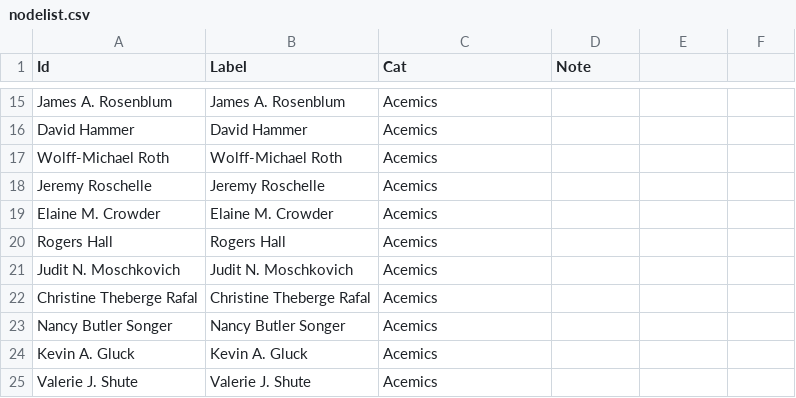
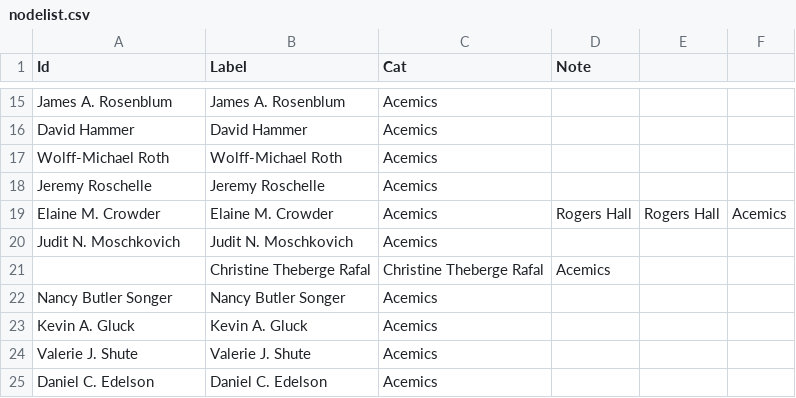
Before and after one commit to JingjingBNU/The-Learning-Sciences, a CSV file: data/nodelist.csv, drawn as a sheet; only a part is shown, gaps mark what is left out; the shorter side is filled out with more unchanged rows; the diff covers the shown part only.

```diff
--- a/data/nodelist.csv
+++ b/data/nodelist.csv
@@ -18,6 +18,5 @@ Wolff-Michael Roth,Wolff-Michael Roth,Acemics,
 Jeremy Roschelle,Jeremy Roschelle,Acemics,
-Elaine M. Crowder,Elaine M. Crowder,Acemics,
-Rogers Hall,Rogers Hall,Acemics,
+Elaine M. Crowder,Elaine M. Crowder,Acemics,Rogers Hall,Rogers Hall,Acemics,
 Judit N. Moschkovich,Judit N. Moschkovich,Acemics,
-Christine Theberge Rafal,Christine Theberge Rafal,Acemics,
+,Christine Theberge Rafal,Christine Theberge Rafal,Acemics,
 Nancy Butler Songer,Nancy Butler Songer,Acemics,
```
Also changed, not shown: 50 added rows elsewhere in this file.
